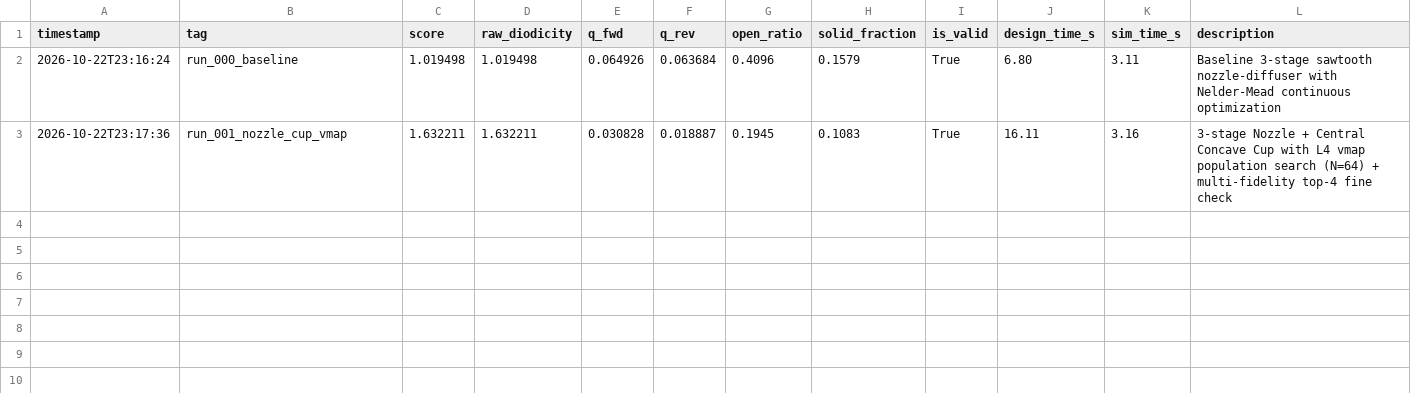
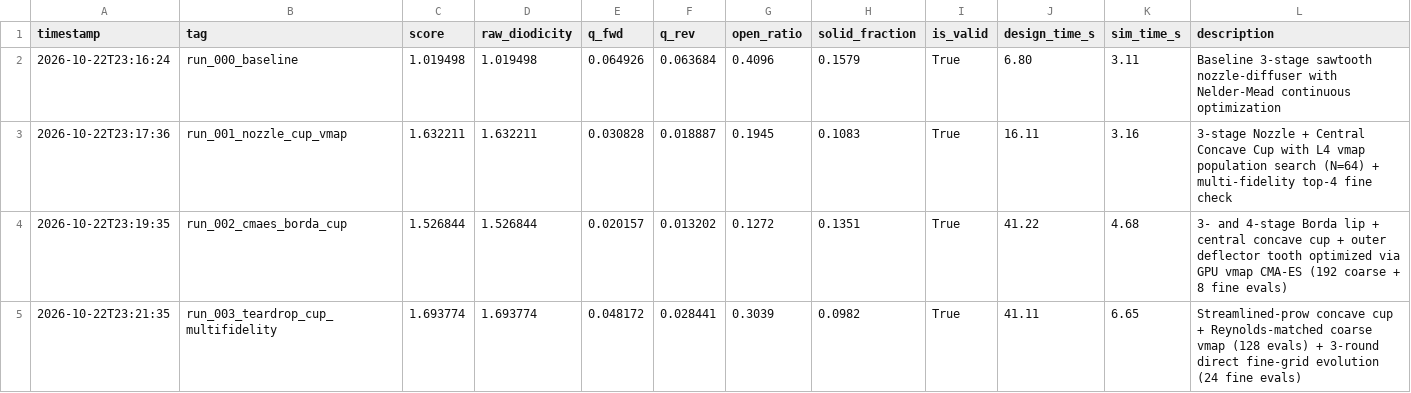
Before and after one commit to PredictiveScienceLab/fluidic-diode-autoresearch, a TSV file: results.tsv, drawn as a sheet.

Commit message:
run_003_teardrop_cup_multifidelity: score=1.6938 | Streamlined-prow cup + Re-matched vmap multi-fidelity evolution

```diff
--- a/results.tsv
+++ b/results.tsv
@@ -3 +3,3 @@ timestamp	tag	score	raw_diodicity	q_fwd	q_rev	open_ratio	solid_fraction	is_valid
 2026-10-22T23:17:36	run_001_nozzle_cup_vmap	1.632211	1.632211	0.030828	0.018887	0.1945	0.1083	True	16.11	3.16	3-stage Nozzle + Central Concave Cup with L4 vmap population search (N=64) + multi-fidelity top-4 fine check
+2026-10-22T23:19:35	run_002_cmaes_borda_cup	1.526844	1.526844	0.020157	0.013202	0.1272	0.1351	True	41.22	4.68	3- and 4-stage Borda lip + central concave cup + outer deflector tooth optimized via GPU vmap CMA-ES (192 coarse + 8 fine evals)
+2026-10-22T23:21:35	run_003_teardrop_cup_multifidelity	1.693774	1.693774	0.048172	0.028441	0.3039	0.0982	True	41.11	6.65	Streamlined-prow concave cup + Reynolds-matched coarse vmap (128 evals) + 3-round direct fine-grid evolution (24 fine evals)
```
Also changed, not shown: 1 other file.
